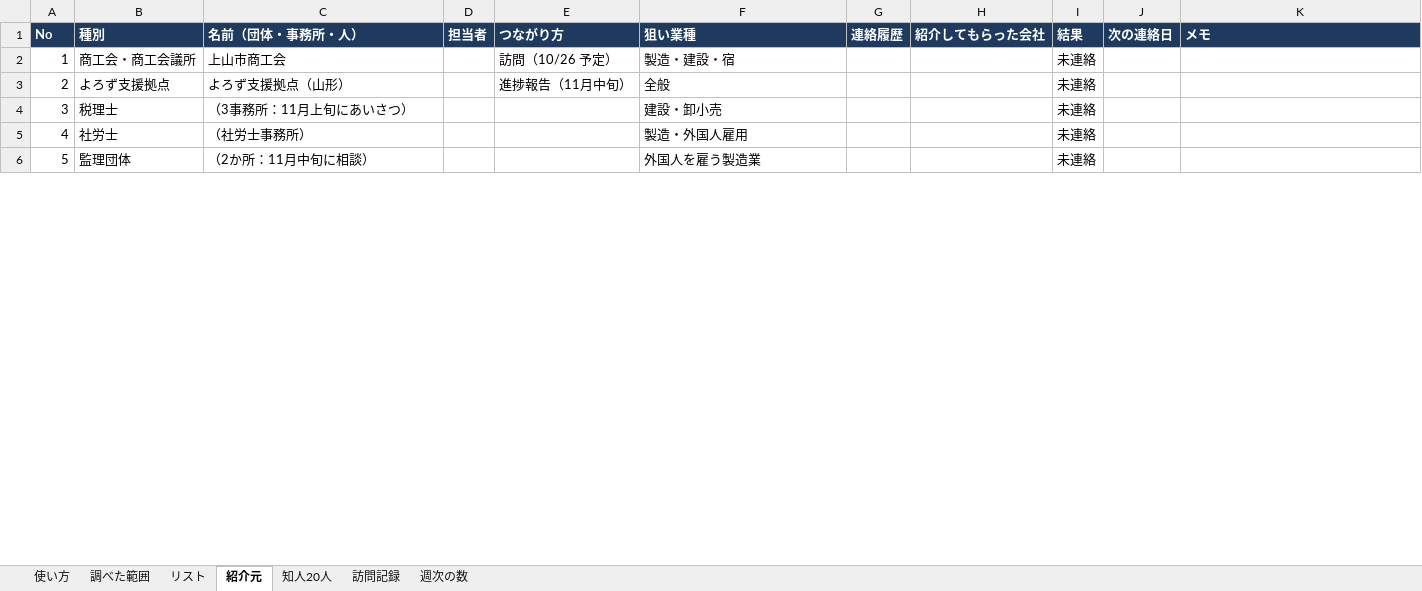
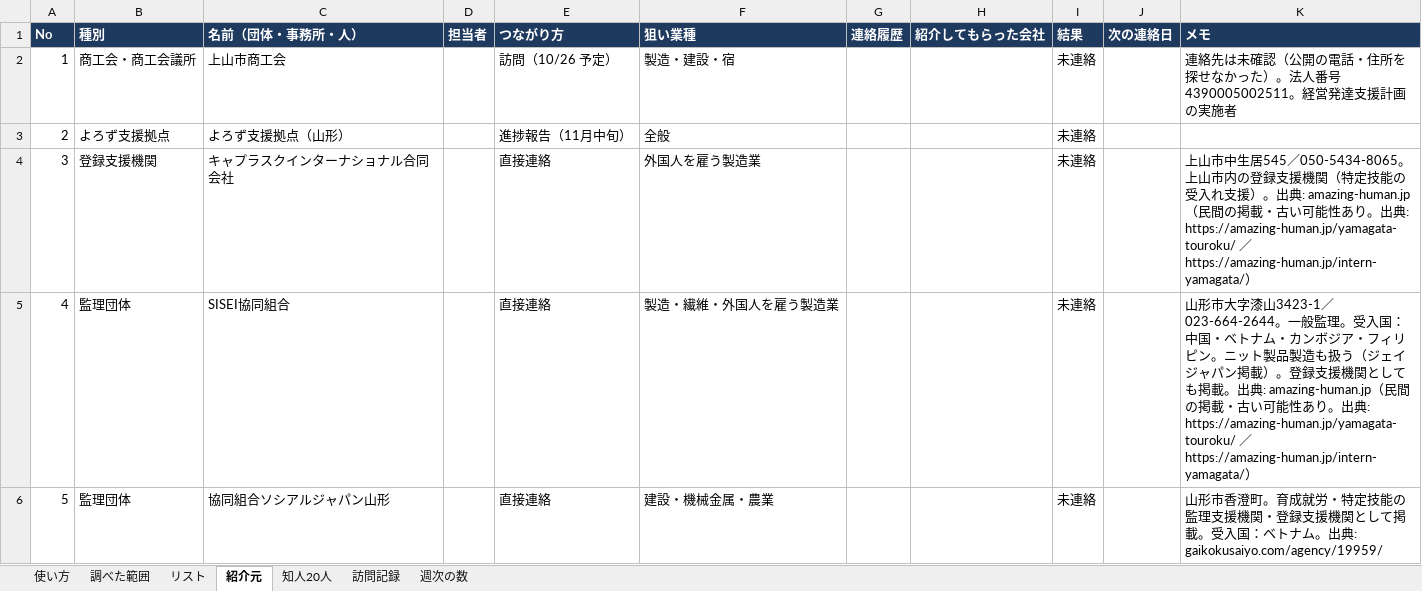
Before and after one commit to LipeRq/Soegi, an Excel workbook: docs/sales/営業リスト.xlsx, sheet 紹介元, drawn as a sheet; only a part is shown; values as stored, in another font and other column widths than the file's, no borders; the diff covers the shown part only; the diff names each change by its address in the sheet, - before the commit and + after, or states it on an @@ line.

```diff
--- a/docs/sales/営業リスト.xlsx (sheet 紹介元)
+++ b/docs/sales/営業リスト.xlsx (sheet 紹介元)
-K2 (メモ): (empty)
+K2 (メモ): 連絡先は未確認（公開の電話・住所を探せなかった）。法人番号 4390005002511。経営発達支援計画の実施者
-B4 (種別): 税理士
+B4 (種別): 登録支援機関
-C4 (名前（団体・事務所・人）): （3事務所：11月上旬にあいさつ）
+C4 (名前（団体・事務所・人）): キャプラスクインターナショナル合同会社
-E4:E6 (つながり方): (empty)
+E4:E6 (つながり方): 直接連絡
-F4 (狙い業種): 建設・卸小売
+F4 (狙い業種): 外国人を雇う製造業
-K4 (メモ): (empty)
+K4 (メモ): 上山市中生居545／050-5434-8065。上山市内の登録支援機関（特定技能の受入れ支援）。出典: amazing-human.jp（民間の掲載・古い可能性あり。出典: https://amazing-human.jp/yamagata-touroku/ ／ https://amazing-human.jp/intern-yamagata/）
-B5 (種別): 社労士
+B5 (種別): 監理団体
-C5 (名前（団体・事務所・人）): （社労士事務所）
+C5 (名前（団体・事務所・人）): SISEI協同組合
-F5 (狙い業種): 製造・外国人雇用
+F5 (狙い業種): 製造・繊維・外国人を雇う製造業
-K5 (メモ): (empty)
+K5 (メモ): 山形市大字漆山3423-1／023-664-2644。一般監理。受入国：中国・ベトナム・カンボジア・フィリピン。ニット製品製造も扱う（ジェイジャパン掲載）。登録支援機関としても掲載。出典: amazing-human.jp（民間の掲載・古い可能性あり。出典: https://amazing-human.jp/yamagata-touroku/ ／ https://amazing-human.jp/intern-yamagata/）
-C6 (名前（団体・事務所・人）): （2か所：11月中旬に相談）
+C6 (名前（団体・事務所・人）): 協同組合ソシアルジャパン山形
-F6 (狙い業種): 外国人を雇う製造業
+F6 (狙い業種): 建設・機械金属・農業
-K6 (メモ): (empty)
+K6 (メモ): 山形市香澄町。育成就労・特定技能の監理支援機関・登録支援機関として掲載。受入国：ベトナム。出典: gaikokusaiyo.com/agency/19959/
```
Also changed, not shown: 71 edited cells elsewhere in this sheet, sheet リスト, sheet 調べた範囲, 3 other files.
